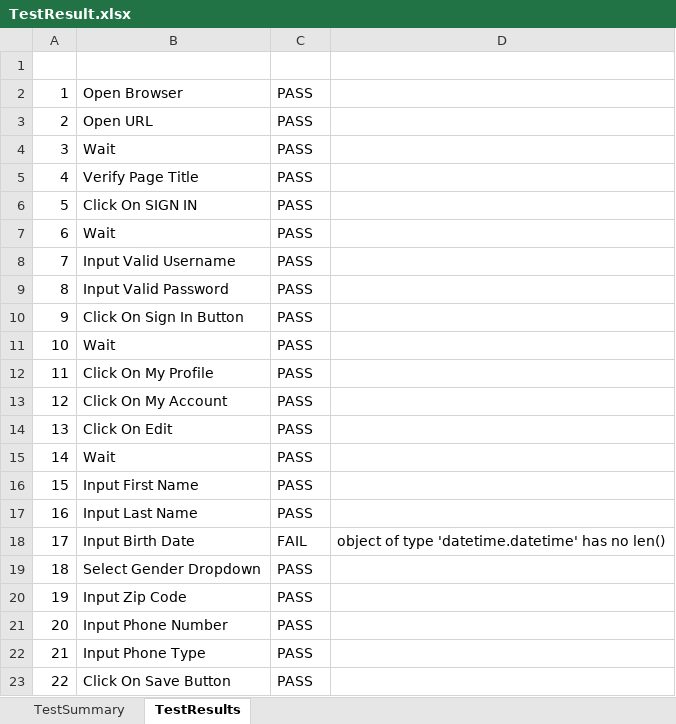
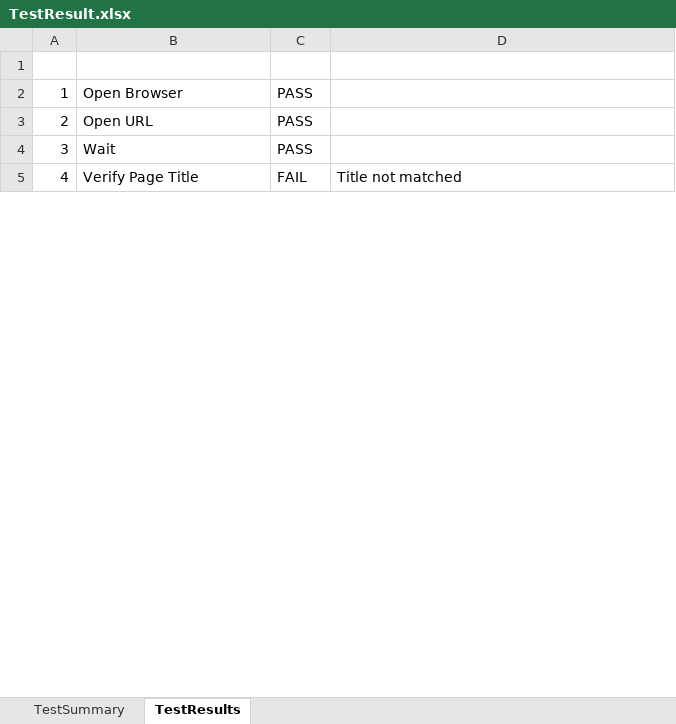
Before and after one commit to paudeljp/SQA-final-Assignment-Automation, an Excel workbook: Output_Result/test_result/TestResult.xlsx, sheet TestResults, drawn as a sheet; only a part is shown; values as stored, in another font and other column widths than the file's, no borders; conditional formats not drawn; removed rows and columns are numbered as before the commit, all else as after; the diff covers the shown part only; the diff names each change by its address in the sheet, - before the commit and + after, or states it on an @@ line.

```diff
--- a/Output_Result/test_result/TestResult.xlsx (sheet TestResults)
+++ b/Output_Result/test_result/TestResult.xlsx (sheet TestResults)
-C5 (Result): PASS
+C5 (Result): FAIL
-D5 (Remarks): (empty)
+D5 (Remarks): Title not matched
-row 6: 5 | Click On SIGN IN | PASS
-row 7: 6 | Wait | PASS
-row 8: 7 | Input Valid Username | PASS
-row 9: 8 | Input Valid Password | PASS
-row 10: 9 | Click On Sign In Button | PASS
-row 11: 10 | Wait | PASS
-row 12: 11 | Click On My Profile | PASS
-row 13: 12 | Click On My Account | PASS
-row 14: 13 | Click On Edit | PASS
-row 15: 14 | Wait | PASS
-row 16: 15 | Input First Name | PASS
-row 17: 16 | Input Last Name | PASS
-row 18: 17 | Input Birth Date | FAIL | object of type 'datetime.datetime' has no len()
-row 19: 18 | Select Gender Dropdown | PASS
-row 20: 19 | Input Zip Code | PASS
-row 21: 20 | Input Phone Number | PASS
-row 22: 21 | Input Phone Type | PASS
-row 23: 22 | Click On Save Button | PASS
```
Also changed, not shown: 1 added row, 39 removed rows and row numbers in column A elsewhere in this sheet, sheet TestSummary, Test_Case/TestCase.xlsx, 1 other file.
